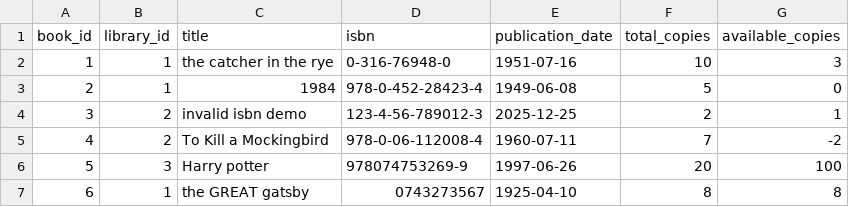
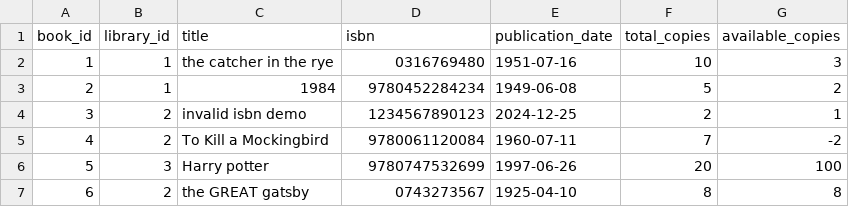
Before and after one commit to aaarif796/Library-Management-System, a CSV file: data_ingestion/data/book.csv, drawn as a sheet.

Commit message:
Book insertion update

```diff
--- a/data_ingestion/data/book.csv
+++ b/data_ingestion/data/book.csv
@@ -1,7 +1,7 @@
 book_id,library_id,title,isbn,publication_date,total_copies,available_copies
-1,1,the catcher in the rye,0-316-76948-0,1951-07-16,10,3
-2,1,1984,978-0-452-28423-4,1949-06-08,5,0
-3,2,invalid isbn demo,123-4-56-789012-3,2025-12-25,2,1
-4,2,To Kill a Mockingbird,978-0-06-112008-4,1960-07-11,7,-2
-5,3,Harry potter,978074753269-9,1997-06-26,20,100
-6,1,  the  GREAT gatsby  ,0743273567,1925-04-10,8,8
+1,1,the catcher in the rye,0316769480,1951-07-16,10,3
+2,1,1984,9780452284234,1949-06-08,5,2
+3,2,invalid isbn demo,1234567890123,2024-12-25,2,1
+4,2,To Kill a Mockingbird,9780061120084,1960-07-11,7,-2
+5,3,Harry potter,9780747532699,1997-06-26,20,100
+6,2,  the  GREAT gatsby  ,0743273567,1925-04-10,8,8
```
Also changed, not shown: 3 other files.
